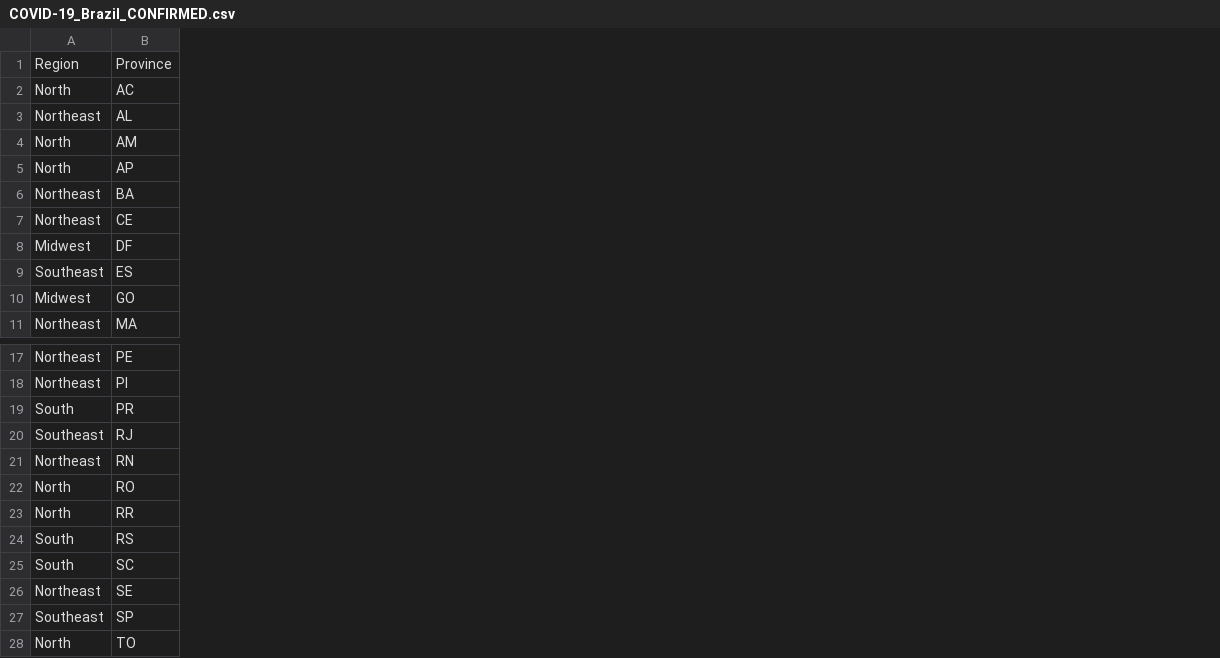
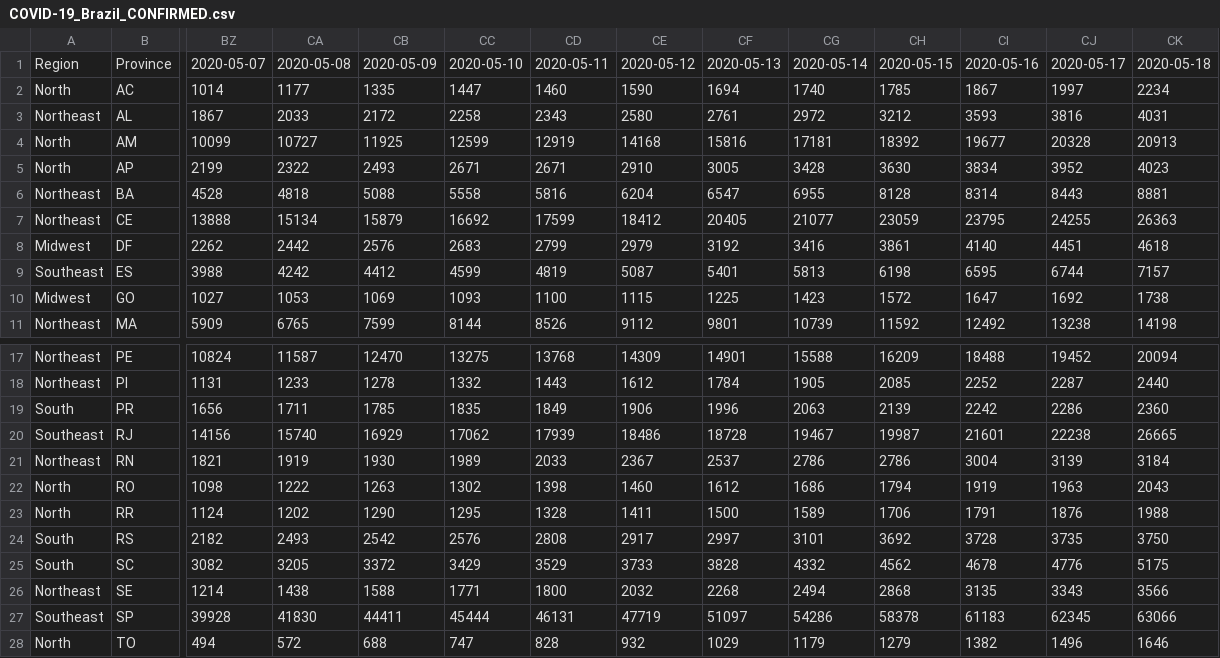
Before and after one commit to pdpcosta/COVID-19_Brazil, a CSV file: DATA/COVID-19_Brazil_CONFIRMED.csv, drawn as a sheet; only a part is shown, gaps mark what is left out; the diff covers the shown part only; the diff names each change by its address in the sheet, - before the commit and + after, or states it on an @@ line.

```diff
--- a/DATA/COVID-19_Brazil_CONFIRMED.csv
+++ b/DATA/COVID-19_Brazil_CONFIRMED.csv
+column BZ, rows 1-11: 2020-05-07 | 1014 | 1867 | 10099 | 2199 | 4528 | 13888 | 2262 | 3988 | 1027 | 5909; rows 17-28: 10824 | 1131 | 1656 | 14156 | 1821 | 1098 | 1124 | 2182 | 3082 | 1214 | 39928 | 494
+column CA, rows 1-11: 2020-05-08 | 1177 | 2033 | 10727 | 2322 | 4818 | 15134 | 2442 | 4242 | 1053 | 6765; rows 17-28: 11587 | 1233 | 1711 | 15740 | 1919 | 1222 | 1202 | 2493 | 3205 | 1438 | 41830 | 572
+column CB, rows 1-11: 2020-05-09 | 1335 | 2172 | 11925 | 2493 | 5088 | 15879 | 2576 | 4412 | 1069 | 7599; rows 17-28: 12470 | 1278 | 1785 | 16929 | 1930 | 1263 | 1290 | 2542 | 3372 | 1588 | 44411 | 688
+column CC, rows 1-11: 2020-05-10 | 1447 | 2258 | 12599 | 2671 | 5558 | 16692 | 2683 | 4599 | 1093 | 8144; rows 17-28: 13275 | 1332 | 1835 | 17062 | 1989 | 1302 | 1295 | 2576 | 3429 | 1771 | 45444 | 747
+column CD, rows 1-11: 2020-05-11 | 1460 | 2343 | 12919 | 2671 | 5816 | 17599 | 2799 | 4819 | 1100 | 8526; rows 17-28: 13768 | 1443 | 1849 | 17939 | 2033 | 1398 | 1328 | 2808 | 3529 | 1800 | 46131 | 828
+column CE, rows 1-11: 2020-05-12 | 1590 | 2580 | 14168 | 2910 | 6204 | 18412 | 2979 | 5087 | 1115 | 9112; rows 17-28: 14309 | 1612 | 1906 | 18486 | 2367 | 1460 | 1411 | 2917 | 3733 | 2032 | 47719 | 932
+column CF, rows 1-11: 2020-05-13 | 1694 | 2761 | 15816 | 3005 | 6547 | 20405 | 3192 | 5401 | 1225 | 9801; rows 17-28: 14901 | 1784 | 1996 | 18728 | 2537 | 1612 | 1500 | 2997 | 3828 | 2268 | 51097 | 1029
+column CG, rows 1-11: 2020-05-14 | 1740 | 2972 | 17181 | 3428 | 6955 | 21077 | 3416 | 5813 | 1423 | 10739; rows 17-28: 15588 | 1905 | 2063 | 19467 | 2786 | 1686 | 1589 | 3101 | 4332 | 2494 | 54286 | 1179
+column CH, rows 1-11: 2020-05-15 | 1785 | 3212 | 18392 | 3630 | 8128 | 23059 | 3861 | 6198 | 1572 | 11592; rows 17-28: 16209 | 2085 | 2139 | 19987 | 2786 | 1794 | 1706 | 3692 | 4562 | 2868 | 58378 | 1279
+column CI, rows 1-11: 2020-05-16 | 1867 | 3593 | 19677 | 3834 | 8314 | 23795 | 4140 | 6595 | 1647 | 12492; rows 17-28: 18488 | 2252 | 2242 | 21601 | 3004 | 1919 | 1791 | 3728 | 4678 | 3135 | 61183 | 1382
+column CJ, rows 1-11: 2020-05-17 | 1997 | 3816 | 20328 | 3952 | 8443 | 24255 | 4451 | 6744 | 1692 | 13238; rows 17-28: 19452 | 2287 | 2286 | 22238 | 3139 | 1963 | 1876 | 3735 | 4776 | 3343 | 62345 | 1496
+column CK, rows 1-11: 2020-05-18 | 2234 | 4031 | 20913 | 4023 | 8881 | 26363 | 4618 | 7157 | 1738 | 14198; rows 17-28: 20094 | 2440 | 2360 | 26665 | 3184 | 2043 | 1988 | 3750 | 5175 | 3566 | 63066 | 1646
```
Also changed, not shown: 20 added columns and 2 edited cells elsewhere in this file, DATA/COVID-19_Brazil_DEATH.csv, 1 other file.
